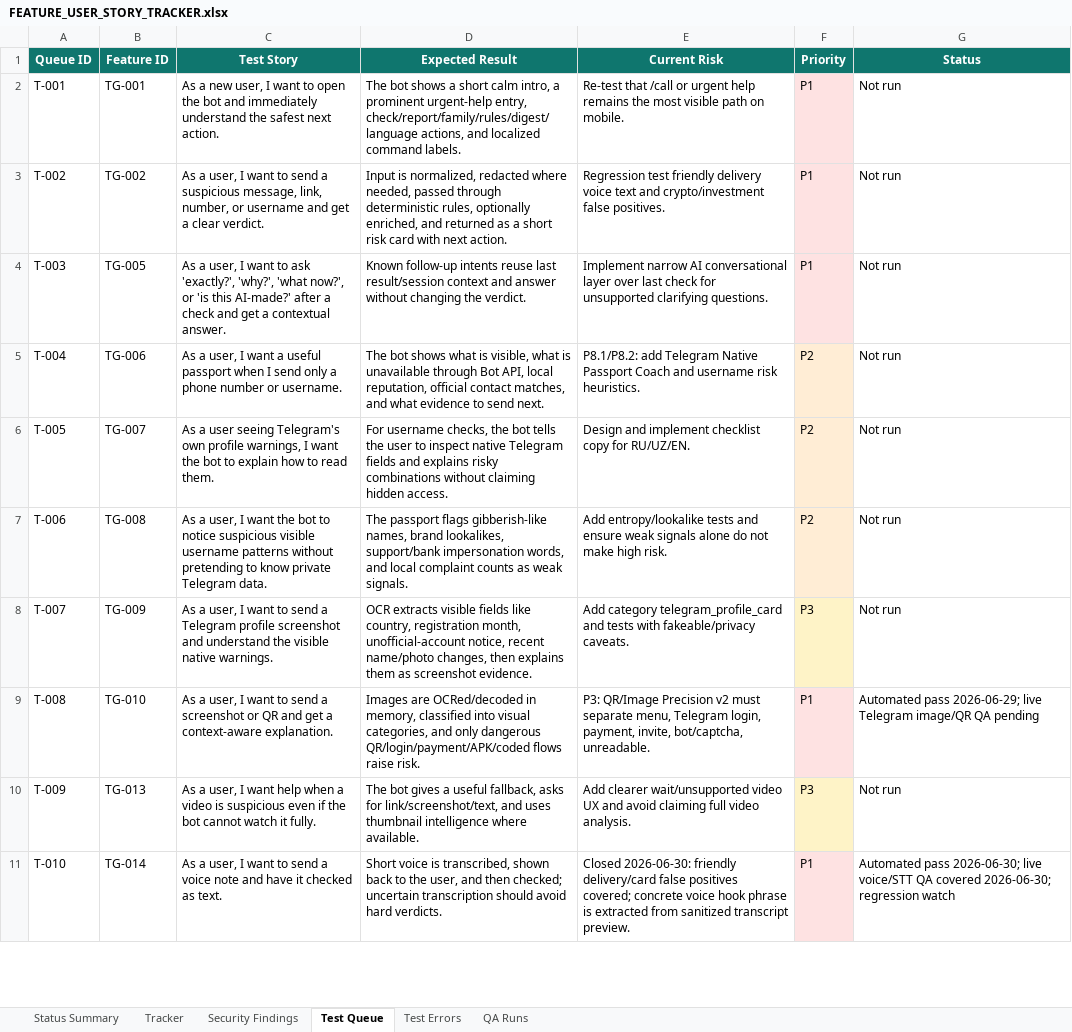
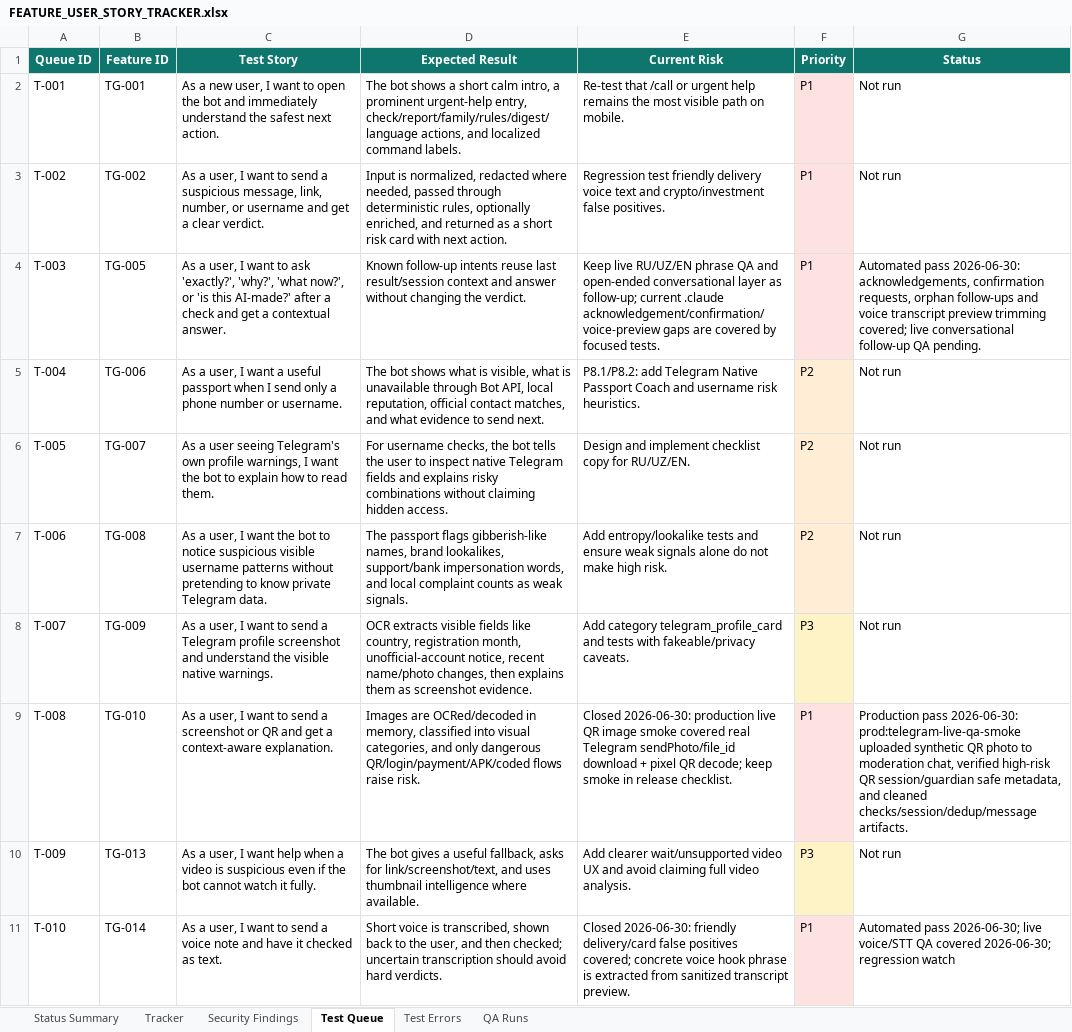
Before and after one commit to Web-pixel-creator/Scam-guard-Main, an Excel workbook: ai_docs/FEATURE_USER_STORY_TRACKER.xlsx, sheet Test Queue, drawn as a sheet; only a part is shown; values as stored, in another font and other column widths than the file's, no borders; the diff names each change by its address in the sheet, - before the commit and + after, or states it on an @@ line.

Commit message:
test(telegram): add live qr guardian smoke

```diff
--- a/ai_docs/FEATURE_USER_STORY_TRACKER.xlsx (sheet Test Queue)
+++ b/ai_docs/FEATURE_USER_STORY_TRACKER.xlsx (sheet Test Queue)
-E4 (Current Risk): Implement narrow AI conversational layer over last check for unsupported clarifying questions.
+E4 (Current Risk): Keep live RU/UZ/EN phrase QA and open-ended conversational layer as follow-up; current .claude acknowledgement/confirmation/voice-preview gaps are covered by focused tests.
-G4 (Status): Not run
+G4 (Status): Automated pass 2026-06-30: acknowledgements, confirmation requests, orphan follow-ups and voice transcript preview trimming covered; live conversational follow-up QA pending.
-E9 (Current Risk): P3: QR/Image Precision v2 must separate menu, Telegram login, payment, invite, bot/captcha, unreadable.
+E9 (Current Risk): Closed 2026-06-30: production live QR image smoke covered real Telegram sendPhoto/file_id download + pixel QR decode; keep smoke in release checklist.
-G9 (Status): Automated pass 2026-06-29; live Telegram image/QR QA pending
+G9 (Status): Production pass 2026-06-30: prod:telegram-live-qa-smoke uploaded synthetic QR photo to moderation chat, verified high-risk QR session/guardian safe metadata, and cleaned checks/session/dedup/message artifacts.
```
Also changed, not shown: sheet QA Runs, sheet Tracker, sheet Status Summary, sheet Test Errors, 3 other files.
